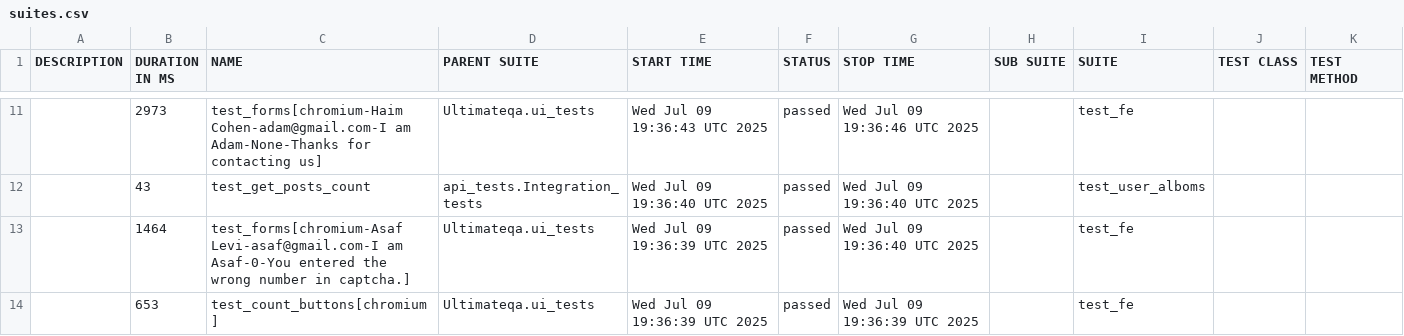
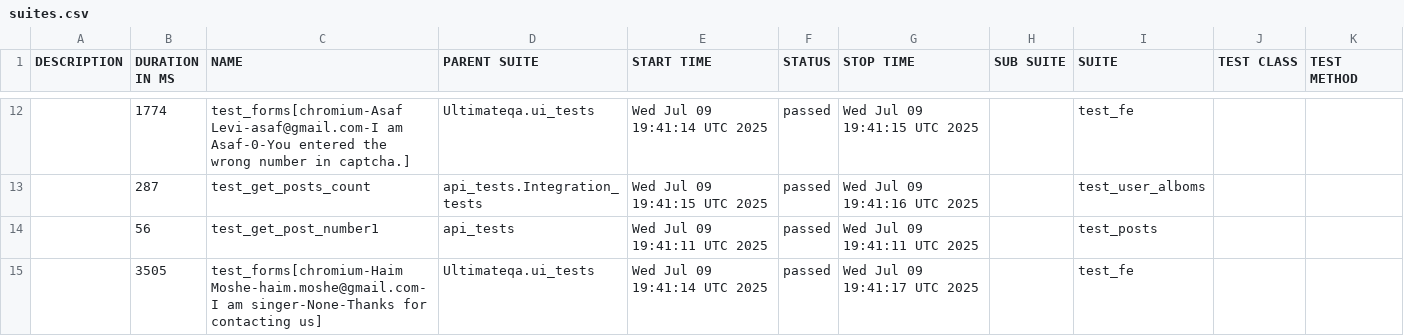
Before and after one commit to amielnoy/forcePointPlaywrightPythonTest, a CSV file: data/suites.csv, drawn as a sheet; only a part is shown, gaps mark what is left out; the diff covers the shown part only.

```diff
--- a/data/suites.csv
+++ b/data/suites.csv
@@ -11,4 +12,4 @@
-"","2973","test_forms[chromium-Haim Cohen-adam@gmail.com-I am Adam-None-Thanks for contacting us]","Ultimateqa.ui_tests","Wed Jul 09 19:36:43 UTC 2025","passed","Wed Jul 09 19:36:46 UTC 2025","","test_fe","",""
-"","43","test_get_posts_count","api_tests.Integration_tests","Wed Jul 09 19:36:40 UTC 2025","passed","Wed Jul 09 19:36:40 UTC 2025","","test_user_alboms","",""
-"","1464","test_forms[chromium-Asaf Levi-asaf@gmail.com-I am Asaf-0-You entered the wrong number in captcha.]","Ultimateqa.ui_tests","Wed Jul 09 19:36:39 UTC 2025","passed","Wed Jul 09 19:36:40 UTC 2025","","test_fe","",""
-"","653","test_count_buttons[chromium]","Ultimateqa.ui_tests","Wed Jul 09 19:36:39 UTC 2025","passed","Wed Jul 09 19:36:39 UTC 2025","","test_fe","",""
+"","1774","test_forms[chromium-Asaf Levi-asaf@gmail.com-I am Asaf-0-You entered the wrong number in captcha.]","Ultimateqa.ui_tests","Wed Jul 09 19:41:14 UTC 2025","passed","Wed Jul 09 19:41:15 UTC 2025","","test_fe","",""
+"","287","test_get_posts_count","api_tests.Integration_tests","Wed Jul 09 19:41:15 UTC 2025","passed","Wed Jul 09 19:41:16 UTC 2025","","test_user_alboms","",""
+"","56","test_get_post_number1","api_tests","Wed Jul 09 19:41:11 UTC 2025","passed","Wed Jul 09 19:41:11 UTC 2025","","test_posts","",""
+"","3505","test_forms[chromium-Haim Moshe-haim.moshe@gmail.com-I am singer-None-Thanks for contacting us]","Ultimateqa.ui_tests","Wed Jul 09 19:41:14 UTC 2025","passed","Wed Jul 09 19:41:17 UTC 2025","","test_fe","",""
```
Also changed, not shown: 3 added rows, 2 removed rows and 26 edited cells elsewhere in this file, 50 other files.
